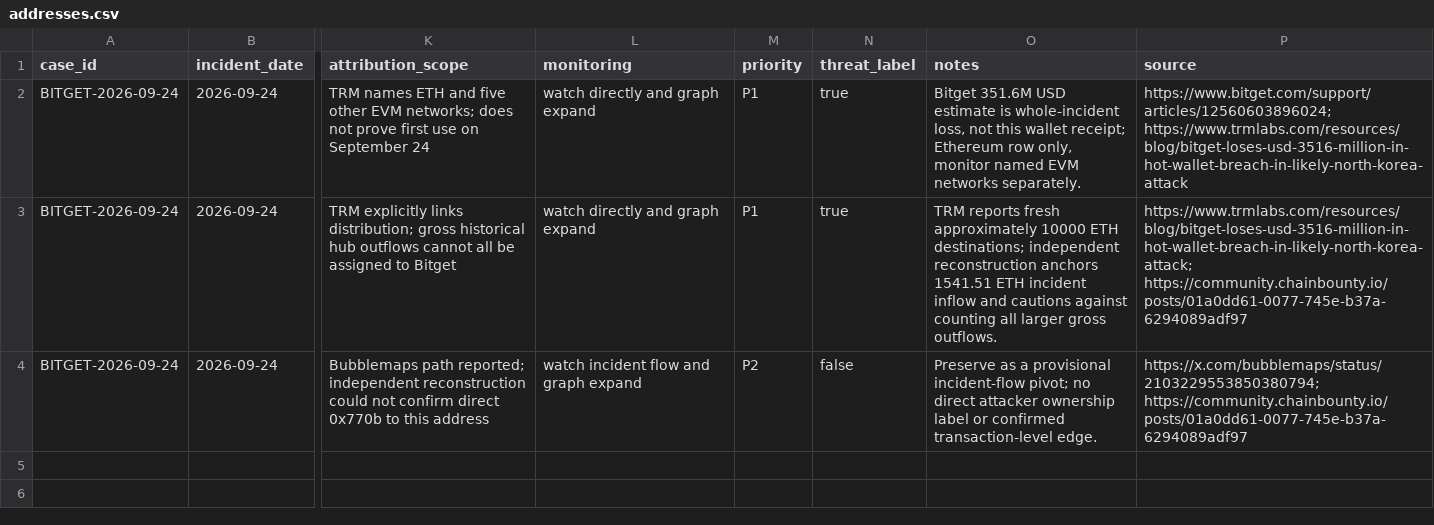
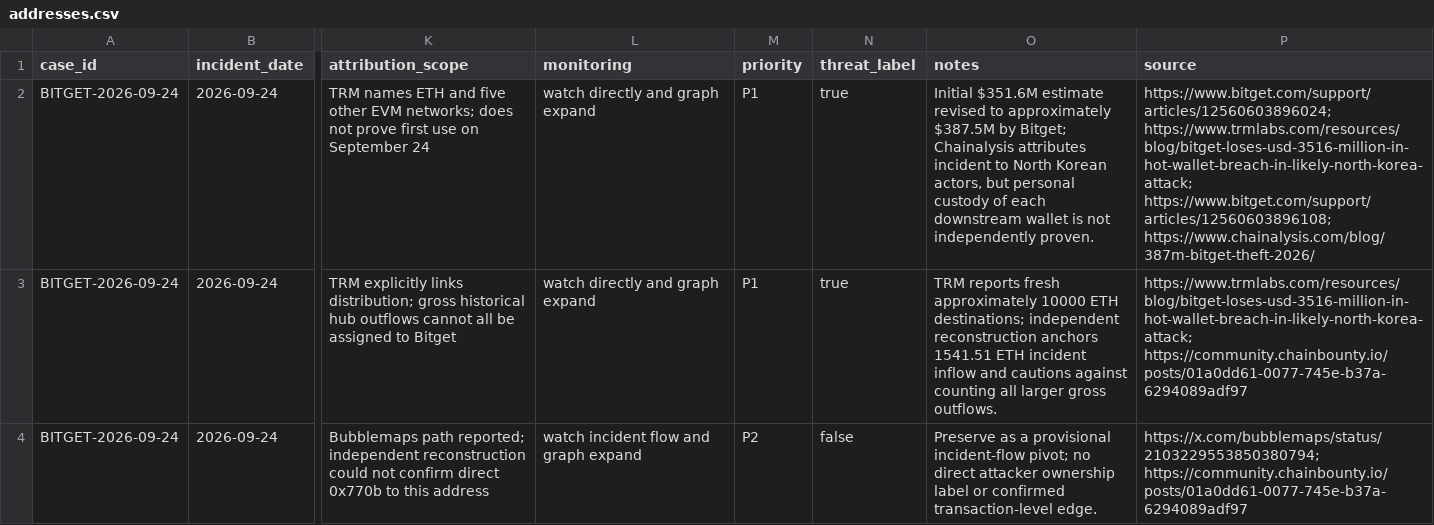
Before and after one commit to ryanshatch/blockchain-analysis-on-threat-actors, a CSV file: Multi-Chain/Bitget-September-2026/addresses.csv, drawn as a sheet; only a part is shown, gaps mark what is left out; the diff covers the shown part only; the diff names each change by its address in the sheet, - before the commit and + after, or states it on an @@ line.

Commit message:
Add October threat intelligence and attribution updates

```diff
--- a/Multi-Chain/Bitget-September-2026/addresses.csv
+++ b/Multi-Chain/Bitget-September-2026/addresses.csv
-O2 (notes): Bitget 351.6M USD estimate is whole-incident loss, not this wallet receipt; Ethereum row only, monitor named EVM networks separately.
+O2 (notes): Initial $351.6M estimate revised to approximately $387.5M by Bitget; Chainalysis attributes incident to North Korean actors, but personal custody of each downstream wallet is not independently proven.
-P2 (source): https://www.bitget.com/support/articles/12560603896024; https://www.trmlabs.com/resources/blog/bitget-loses-usd-3516-million-in-hot-wallet-breach-in-likely-north-korea-attack
+P2 (source): https://www.bitget.com/support/articles/12560603896024; https://www.trmlabs.com/resources/blog/bitget-loses-usd-3516-million-in-hot-wallet-breach-in-likely-north-korea-attack; https://www.bitget.com/support/articles/12560603896108; https://www.chainalysis.com/blog/387m-bitget-theft-2026/
```
Also changed, not shown: 6 added rows elsewhere in this file, SOL/INCIDENTS.csv, 26 other files.
